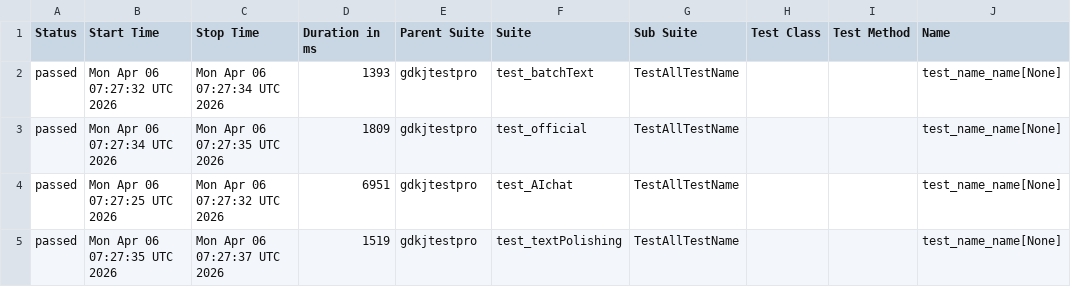
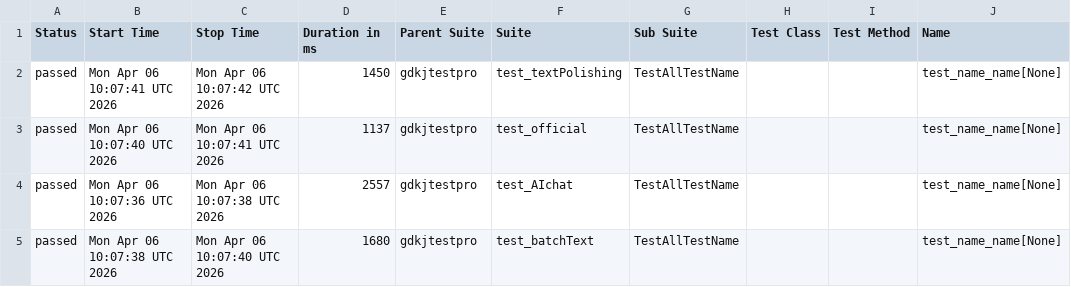
Before and after one commit to cmd-is-xka/gdkj, a CSV file: data/suites.csv, drawn as a sheet; only a part is shown; the diff names each change by its address in the sheet, - before the commit and + after, or states it on an @@ line.

```diff
--- a/data/suites.csv
+++ b/data/suites.csv
-B2 (Start Time): Mon Apr 06 07:27:32 UTC 2026
+B2 (Start Time): Mon Apr 06 10:07:41 UTC 2026
-C2 (Stop Time): Mon Apr 06 07:27:34 UTC 2026
+C2 (Stop Time): Mon Apr 06 10:07:42 UTC 2026
-D2 (Duration in ms): 1393
+D2 (Duration in ms): 1450
-F2 (Suite): test_batchText
+F2 (Suite): test_textPolishing
-B3 (Start Time): Mon Apr 06 07:27:34 UTC 2026
+B3 (Start Time): Mon Apr 06 10:07:40 UTC 2026
-C3 (Stop Time): Mon Apr 06 07:27:35 UTC 2026
+C3 (Stop Time): Mon Apr 06 10:07:41 UTC 2026
-D3 (Duration in ms): 1809
+D3 (Duration in ms): 1137
-B4 (Start Time): Mon Apr 06 07:27:25 UTC 2026
+B4 (Start Time): Mon Apr 06 10:07:36 UTC 2026
-C4 (Stop Time): Mon Apr 06 07:27:32 UTC 2026
+C4 (Stop Time): Mon Apr 06 10:07:38 UTC 2026
-D4 (Duration in ms): 6951
+D4 (Duration in ms): 2557
-B5 (Start Time): Mon Apr 06 07:27:35 UTC 2026
+B5 (Start Time): Mon Apr 06 10:07:38 UTC 2026
-C5 (Stop Time): Mon Apr 06 07:27:37 UTC 2026
+C5 (Stop Time): Mon Apr 06 10:07:40 UTC 2026
-D5 (Duration in ms): 1519
+D5 (Duration in ms): 1680
-F5 (Suite): test_textPolishing
+F5 (Suite): test_batchText
```
Also changed, not shown: 22 other files.
